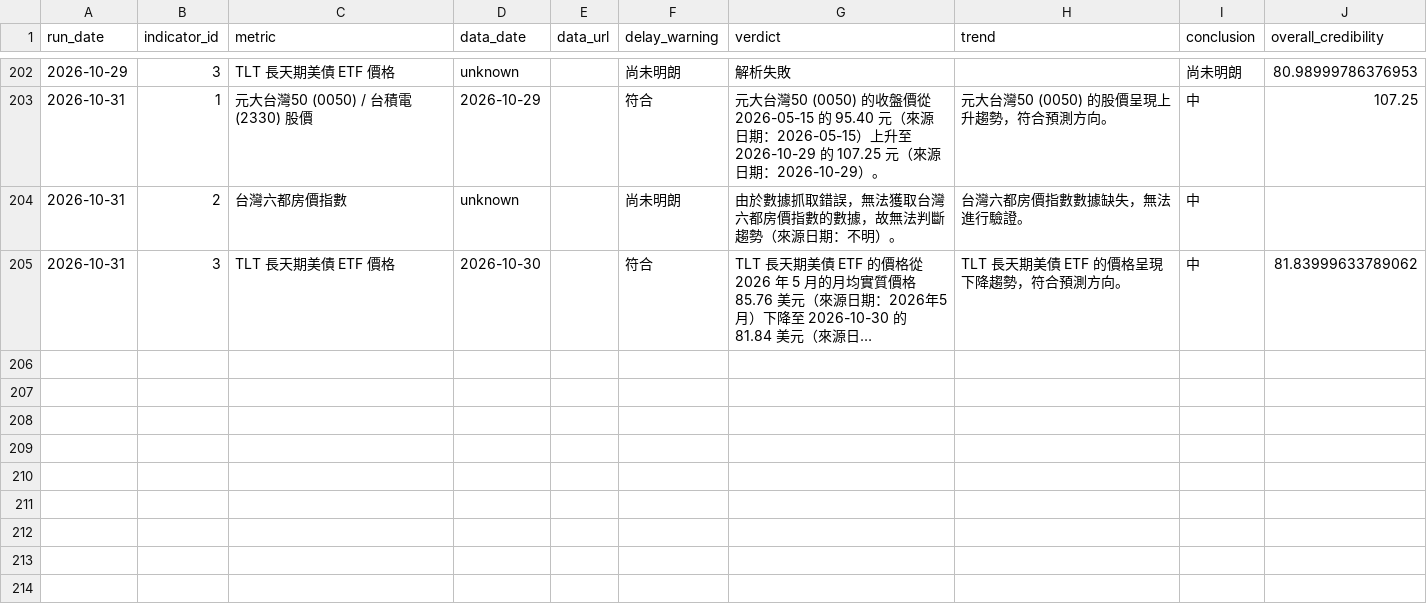
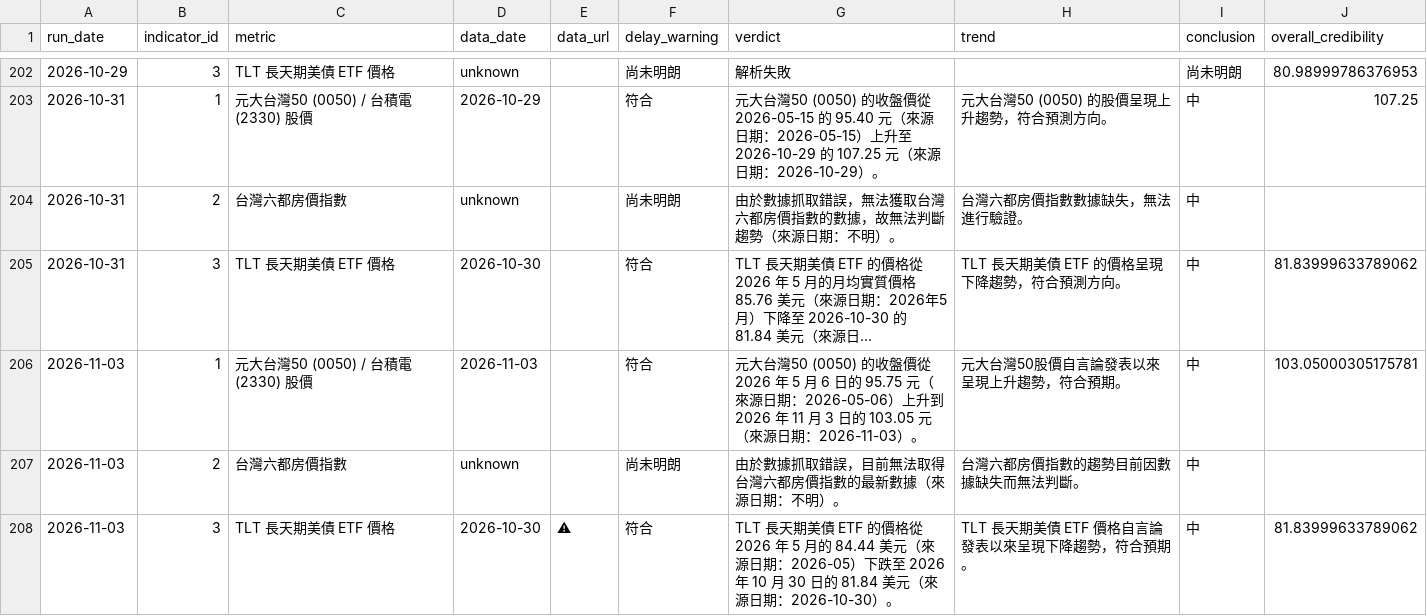
Before and after one commit to nrsabefmusic/01_wu_trend_2026, a CSV file: history.csv, drawn as a sheet; only a part is shown, gaps mark what is left out; long unchanged cells end in …; the diff names each change by its address in the sheet, - before the commit and + after, or states it on an @@ line.

```diff
--- a/history.csv
+++ b/history.csv
+row 206: 2026-11-03 | 1 | 元大台灣50 (0050) / 台積電 (2330) 股價 | 2026-11-03 |  | 符合 | 元大台灣50 (0050) 的收盤價從 2026 年 5 月 6 日的 95.75 元（來源日期：2026-05-06）上升到 2026 年 11 月 3 日的 103.05 元（來源日期：2026-11-03）。 | 元大台灣50股價自言論發表以來呈現上升趨勢，符合預期。 | 中 | 103.05000305175781
+row 207: 2026-11-03 | 2 | 台灣六都房價指數 | unknown |  | 尚未明朗 | 由於數據抓取錯誤，目前無法取得台灣六都房價指數的最新數據（來源日期：不明）。 | 台灣六都房價指數的趨勢目前因數據缺失而無法判斷。 | 中
+row 208: 2026-11-03 | 3 | TLT 長天期美債 ETF 價格 | 2026-10-30 | ⚠ | 符合 | TLT 長天期美債 ETF 的價格從 2026 年 5 月的 84.44 美元（來源日期：2026-05）下跌至 2026 年 10 月 30 日的 81.84 美元（來源日期：2026-10-30）。 | TLT 長天期美債 ETF 價格自言論發表以來呈現下降趨勢，符合預期。 | 中 | 81.83999633789062
```
Also changed, not shown: 1 other file.
